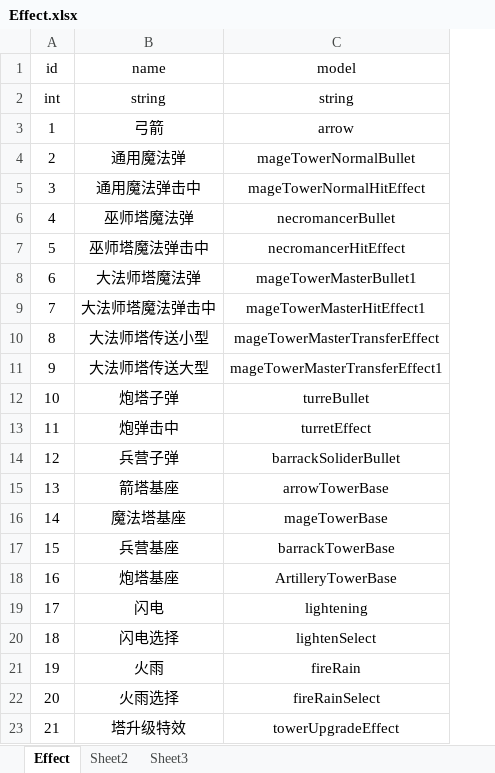
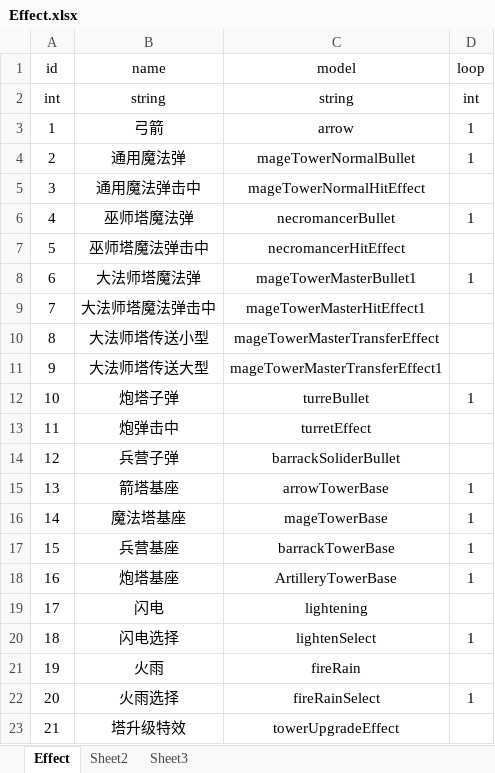
Before and after one commit to pixar2016/Assets, an Excel workbook: Data/Excel/Effect.xlsx, sheet Effect, drawn as a sheet; values as stored, in another font and other column widths than the file's, no borders; the diff names each change by its address in the sheet, - before the commit and + after, or states it on an @@ line.

```diff
--- a/Data/Excel/Effect.xlsx (sheet Effect)
+++ b/Data/Excel/Effect.xlsx (sheet Effect)
+column D (loop), rows 2-22: int | 1 | 1 |  | 1 |  | 1 |  |  |  | 1 |  |  | 1 | 1 | 1 | 1 |  | 1 |  | 1
```
Also changed, not shown: 9 other files.
